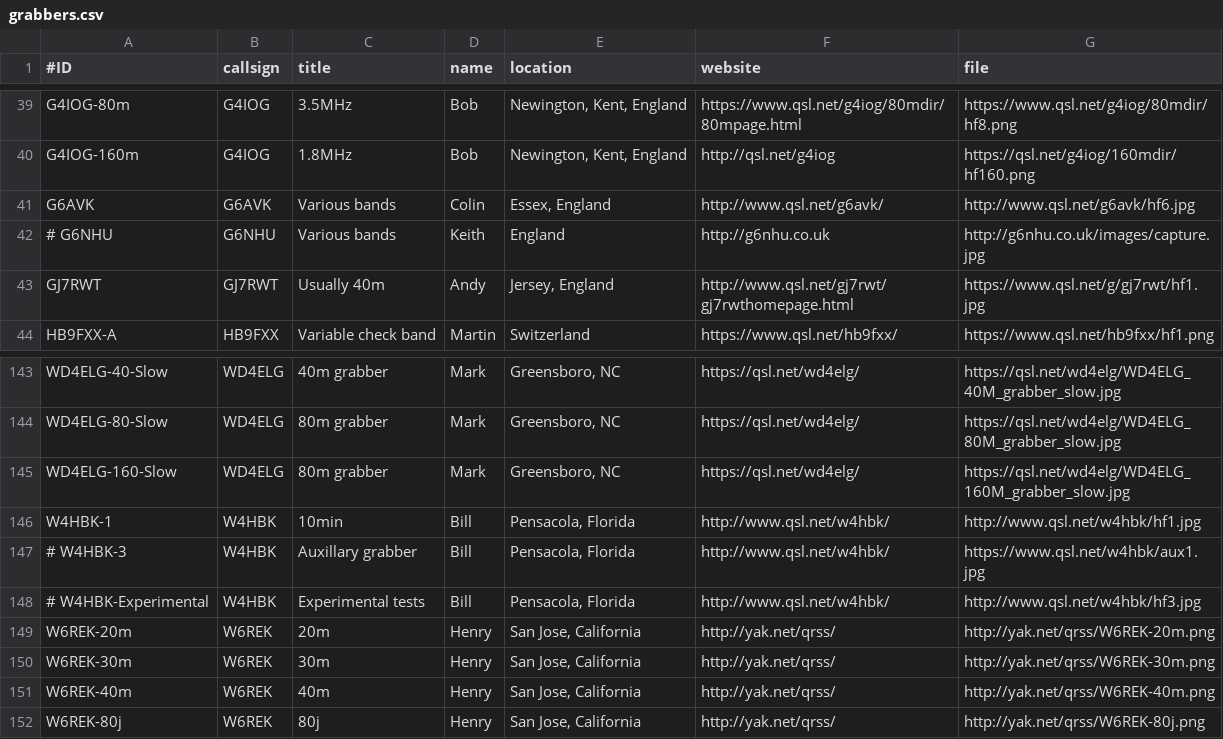
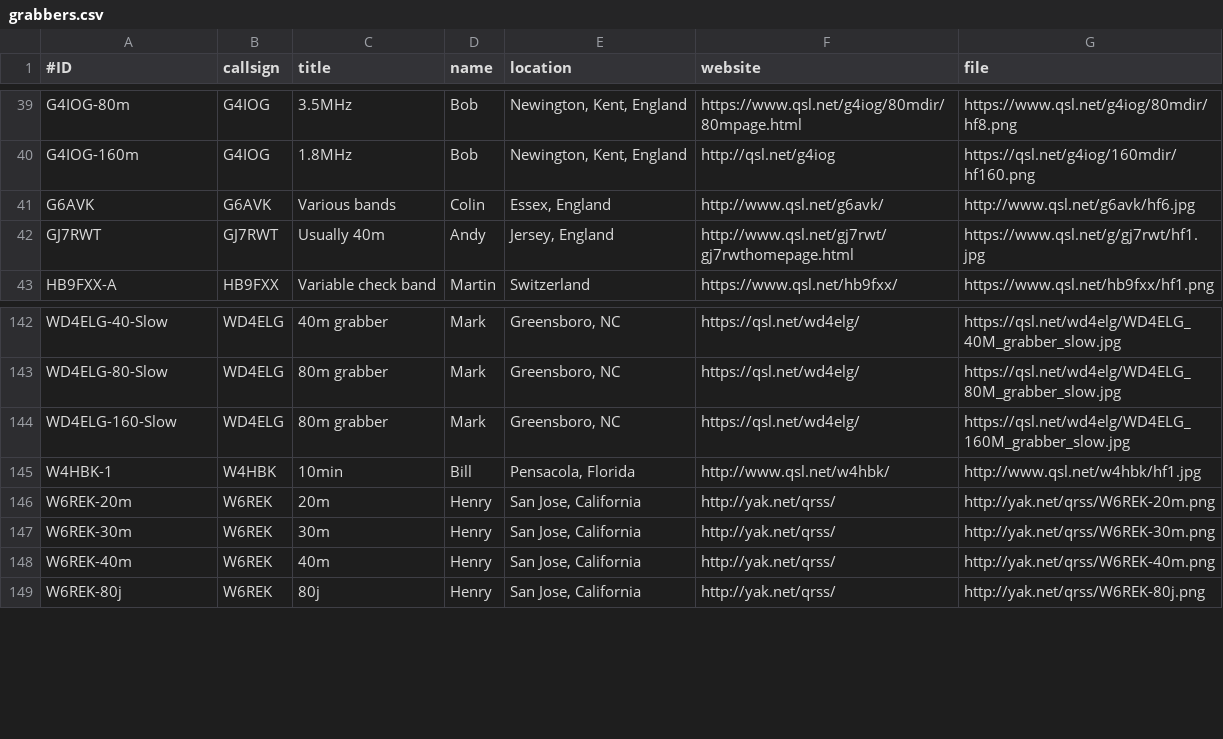
Before and after one commit to syedrizvinet/QRSS-plus-dev, a CSV file: grabbers.csv, drawn as a sheet; only a part is shown, gaps mark what is left out; the diff names each change by its address in the sheet, - before the commit and + after, or states it on an @@ line.

Commit message:
Update grabbers.csv
Database clean up.

```diff
--- a/grabbers.csv
+++ b/grabbers.csv
-row 42: # G6NHU | G6NHU | Various bands | Keith | England | http://g6nhu.co.uk | http://g6nhu.co.uk/images/capture.jpg
-row 147: # W4HBK-3 | W4HBK | Auxillary grabber | Bill | Pensacola, Florida | http://www.qsl.net/w4hbk/ | https://www.qsl.net/w4hbk/aux1.jpg
-row 148: # W4HBK-Experimental | W4HBK | Experimental tests | Bill | Pensacola, Florida | http://www.qsl.net/w4hbk/ | http://www.qsl.net/w4hbk/hf3.jpg
```
